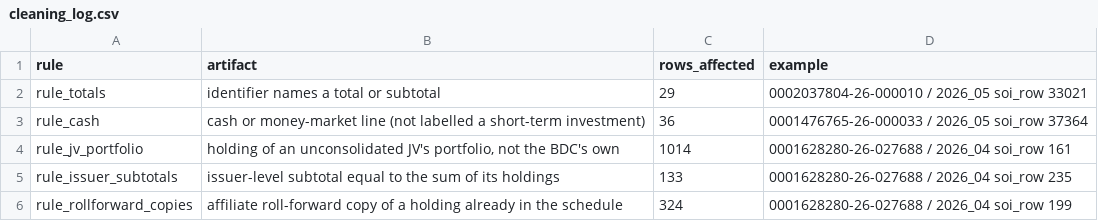
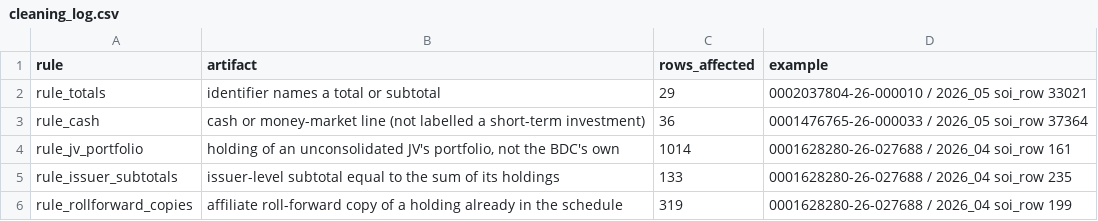
Before and after one commit to BigDataIA-Fall-26-Team-2/DAMG-7245-Project-Lantern-Case-Study-2B-Team-2, a CSV file: cs2b/reports/cleaning_log.csv, drawn as a sheet.

```diff
--- a/cs2b/reports/cleaning_log.csv
+++ b/cs2b/reports/cleaning_log.csv
@@ -5,2 +5,2 @@ rule_jv_portfolio,"holding of an unconsolidated JV's portfolio, not the BDC's ow
 rule_issuer_subtotals,issuer-level subtotal equal to the sum of its holdings,133,0001628280-26-027688 / 2026_04 soi_row 235
-rule_rollforward_copies,affiliate roll-forward copy of a holding already in the schedule,324,0001628280-26-027688 / 2026_04 soi_row 199
+rule_rollforward_copies,affiliate roll-forward copy of a holding already in the schedule,319,0001628280-26-027688 / 2026_04 soi_row 199
```
Also changed, not shown: cs2b/reports/rule_impact.csv, 8 other files.
